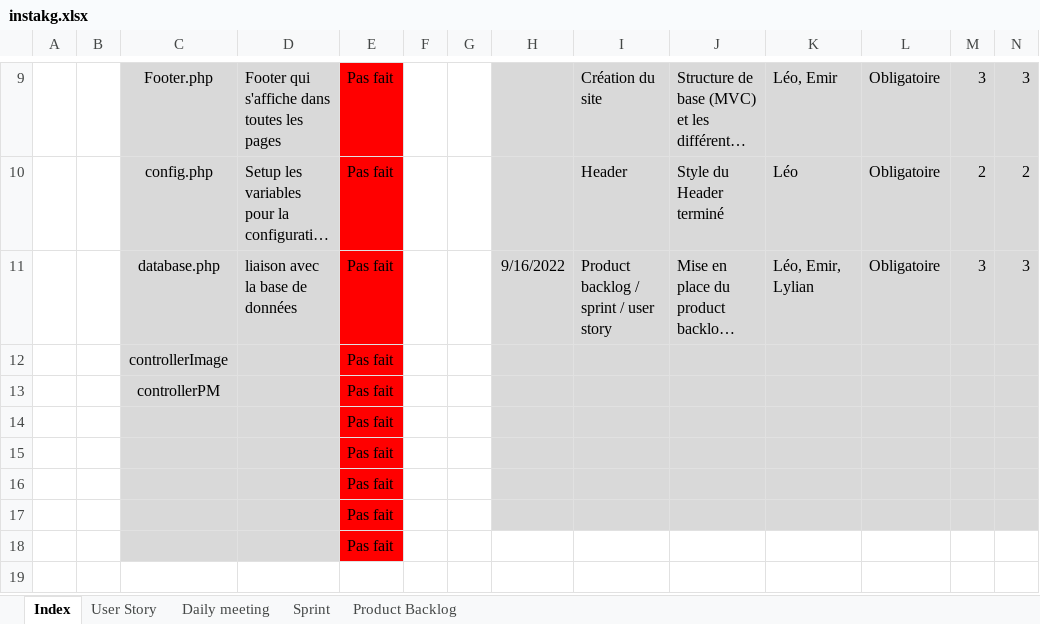
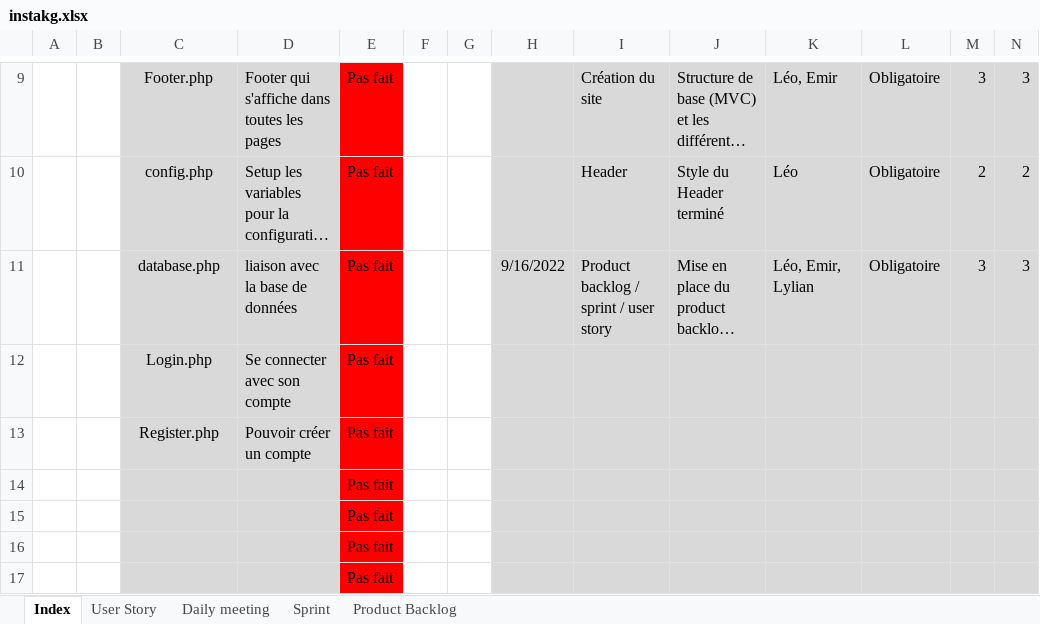
Before and after one commit to ilanmlq/instakg, an Excel workbook: instakg.xlsx, sheet Index, drawn as a sheet; only a part is shown, gaps mark what is left out; the shorter side is filled out with more unchanged rows; long unchanged cells end in …; values as stored, in another font and other column widths than the file's, no borders; removed rows and columns are numbered as before the commit, all else as after; rows hold the shown columns only; the diff names each change by its address in the sheet, - before the commit and + after, or states it on an @@ line.

```diff
--- a/instakg.xlsx (sheet Index)
+++ b/instakg.xlsx (sheet Index)
-row 12:  |  | controllerImage |  | Pas fait
-row 13:  |  | controllerPM |  | Pas fait
+row 12:  |  | Login.php | Se connecter avec son compte | Pas fait
+row 13:  |  | Register.php | Pouvoir créer un compte | Pas fait
```
Also changed, not shown: sheet Sprint.
